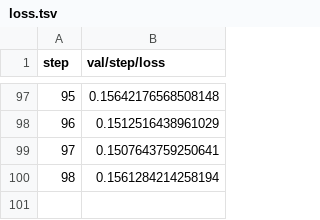
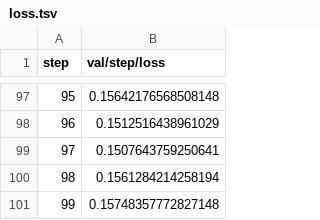
Before and after one commit to jellebouwman/lstm_seq2seq, a TSV file: results/plots/metrics/val/step/loss.tsv, drawn as a sheet; only a part is shown, gaps mark what is left out; the diff names each change by its address in the sheet, - before the commit and + after, or states it on an @@ line.

```diff
--- a/results/plots/metrics/val/step/loss.tsv
+++ b/results/plots/metrics/val/step/loss.tsv
+row 101: 99 | 0.15748357772827148
```
Also changed, not shown: results/plots/metrics/val/step/acc.tsv, 2 other files.
